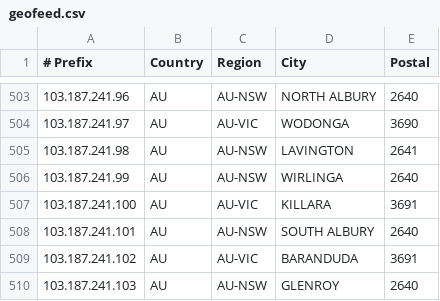
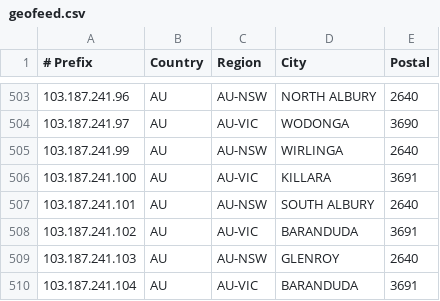
Before and after one commit to LightningIP/geofeed, a CSV file: geofeed.csv, drawn as a sheet; only a part is shown, gaps mark what is left out; the shorter side is filled out with more unchanged rows.

Commit message:
IP Address Updates

```diff
--- a/geofeed.csv
+++ b/geofeed.csv
@@ -504,3 +504,2 @@
 103.187.241.97,AU,AU-VIC,WODONGA,3690
-103.187.241.98,AU,AU-NSW,LAVINGTON,2641
 103.187.241.99,AU,AU-NSW,WIRLINGA,2640
```
